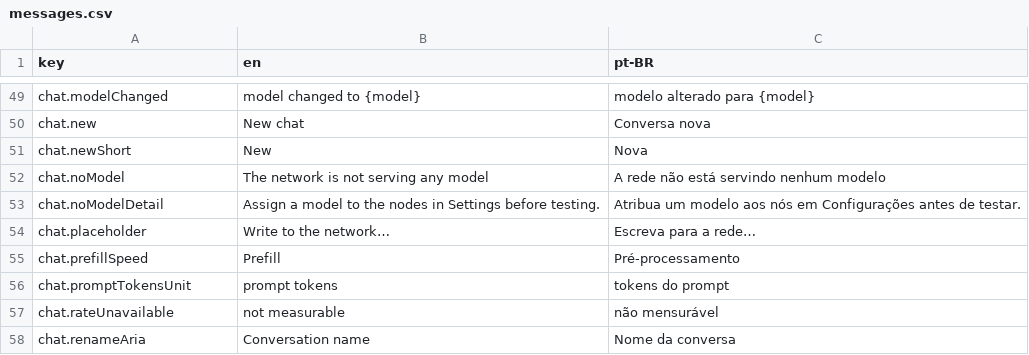
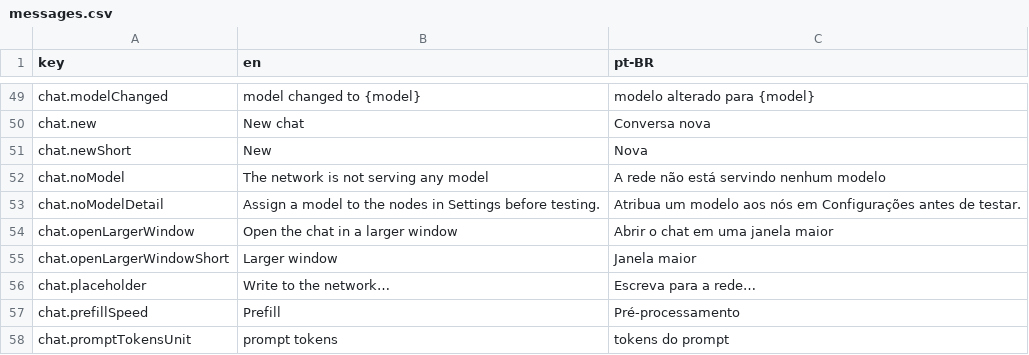
Before and after one commit to pieceofmindcloud/pom, a CSV file: apps/frontend/src/i18n/messages.csv, drawn as a sheet; only a part is shown, gaps mark what is left out; the shorter side is filled out with more unchanged rows.

Commit message:
feat(ui): add embedded menu bar chat route

```diff
--- a/apps/frontend/src/i18n/messages.csv
+++ b/apps/frontend/src/i18n/messages.csv
@@ -53,2 +53,4 @@ chat.noModel,The network is not serving any model,A rede não está servindo nen
 chat.noModelDetail,Assign a model to the nodes in Settings before testing.,Atribua um modelo aos nós em Configurações antes de testar.
+chat.openLargerWindow,Open the chat in a larger window,Abrir o chat em uma janela maior
+chat.openLargerWindowShort,Larger window,Janela maior
 chat.placeholder,Write to the network…,Escreva para a rede…
```
Also changed, not shown: 4 other files.
